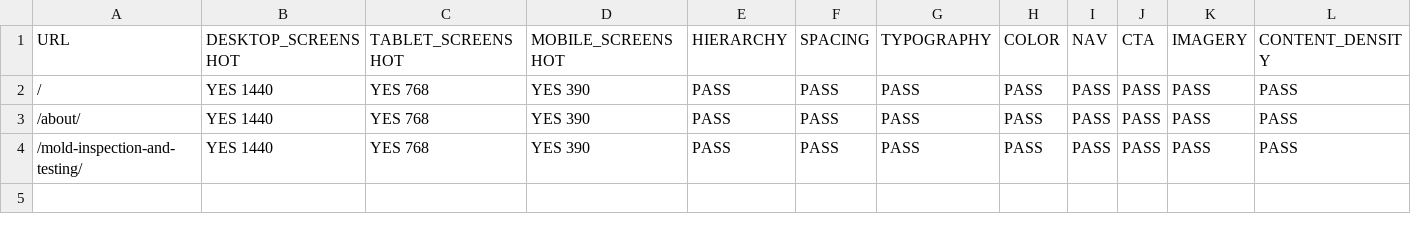
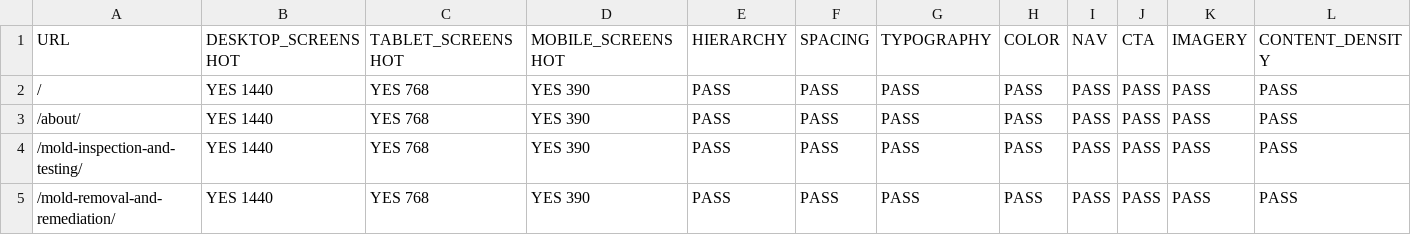
Before and after one commit to Estimate-Experts-USA-LLC/moldandenvironmental-com, a CSV file: docs/VISUAL_QA_REGISTER.csv, drawn as a sheet; only a part is shown; rows hold the shown columns only; the diff names each change by its address in the sheet, - before the commit and + after, or states it on an @@ line.

Commit message:
Rebuild Mold Removal & Remediation
Eight sections on the shared component system: hero, when removal is the
right step, the process, the moisture dependency, how we can be engaged,
post-remediation verification, FAQ and CTA.

REJECTED BOTH OF THE PAGE'S OWN IMAGES. They are duplicates of a stock
photo showing a bare rubber glove spraying a mold wall with a household
cleaner and a sponge -- no PPE, no containment, household products. On a
professional remediation page that undercuts the whole message, and it
depicts the kind of practice the brief rules out. The process section is
built as a numbered sequence instead of padding it with stock.

The copy removes every absolute the old page carried: "remediate mold
from your property permanently", "get your property back to its original
condition", and "a post-test ensures that all mold has been removed".
Also gone: "helped people live without fear of mold", "Families,
employees, and communities can all be at risk from mold exposure" and
"cause deeply harmful growth" -- health and fear claims on a page selling
a building service.

What replaces them is more useful and more honest. A whole section is
titled "Removal does not fix a leak", and the FAQ answers "do you
guarantee the mold is completely gone?" with no, and says to be cautious
of anyone who does. Verification is stated as being carried out by a
third party -- because a check is only meaningful if the people who did
the work are not the people marking it.

Preserved from the old page: the real process detail (containment,
negative air, bagging inside containment, HEPA vacuuming, HVAC cleaning),
the two engagement routes with their licence numbers, since 2019, and the
commitment to redo any area that fails verification.

The claims guard caught my own sentence using the word "certificate" --
to DENY a claim. Reworded rather than widening the allowlist, because
the allowlist should stay small enough to read.

```diff
--- a/docs/VISUAL_QA_REGISTER.csv
+++ b/docs/VISUAL_QA_REGISTER.csv
+row 5: /mold-removal-and-remediation/ | YES 1440 | YES 768 | YES 390 | PASS | PASS | PASS | PASS | PASS | PASS | PASS | PASS
```
Also changed, not shown: 1 other file.
